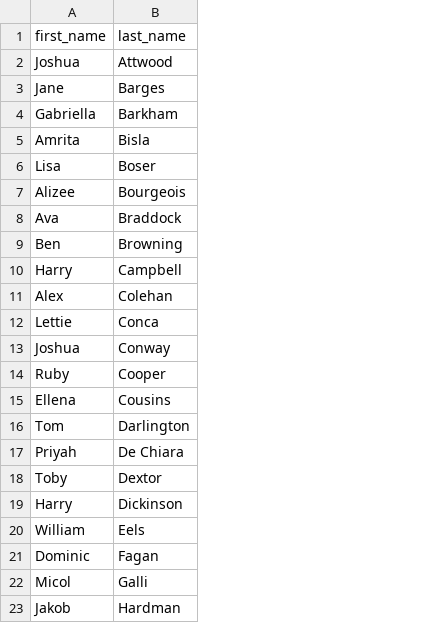
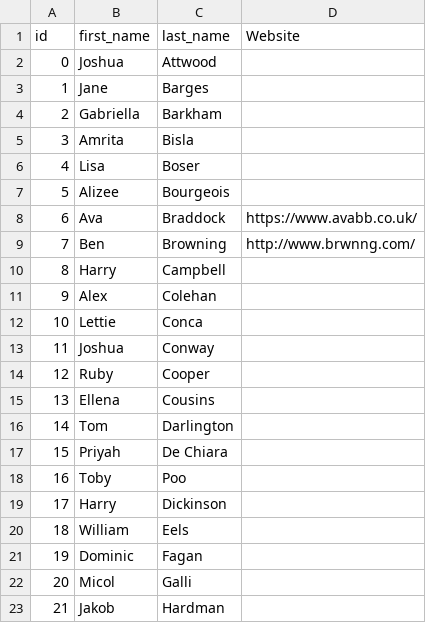
Before and after one commit to awesomephant/gdc2018-website, a CSV file: _data/names.csv, drawn as a sheet; only a part is shown; addresses are those after the commit; the diff names each change by its address in the sheet, - before the commit and + after, or states it on an @@ line.

```diff
--- a/_data/names.csv
+++ b/_data/names.csv
+column A (id), rows 2-23: 0 | 1 | 2 | 3 | 4 | 5 | 6 | 7 | 8 | 9 | 10 | 11 | 12 | 13 | 14 | 15 | 16 | 17 | 18 | 19 | 20 | 21
+column D (Website), rows 8-9: https://www.avabb.co.uk/ | http://www.brwnng.com/
-C18 (last_name): Dextor
+C18 (last_name): Poo
```
Also changed, not shown: 9 other files.
